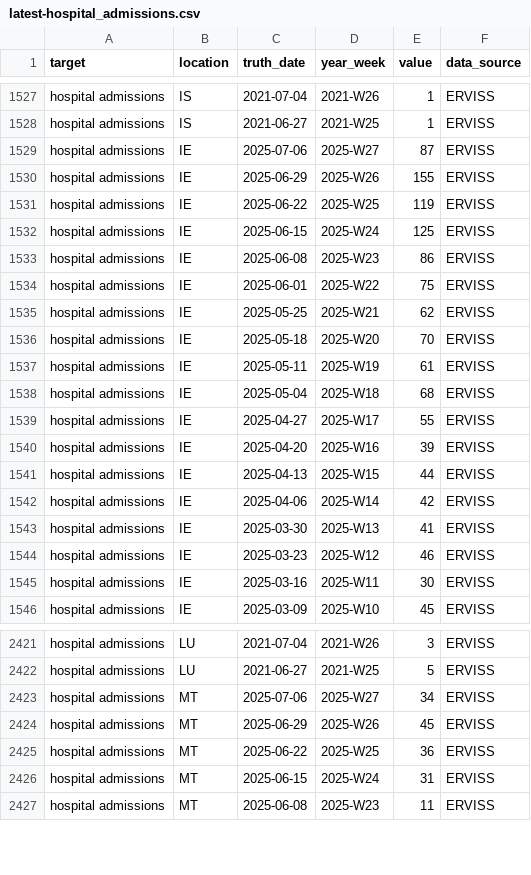
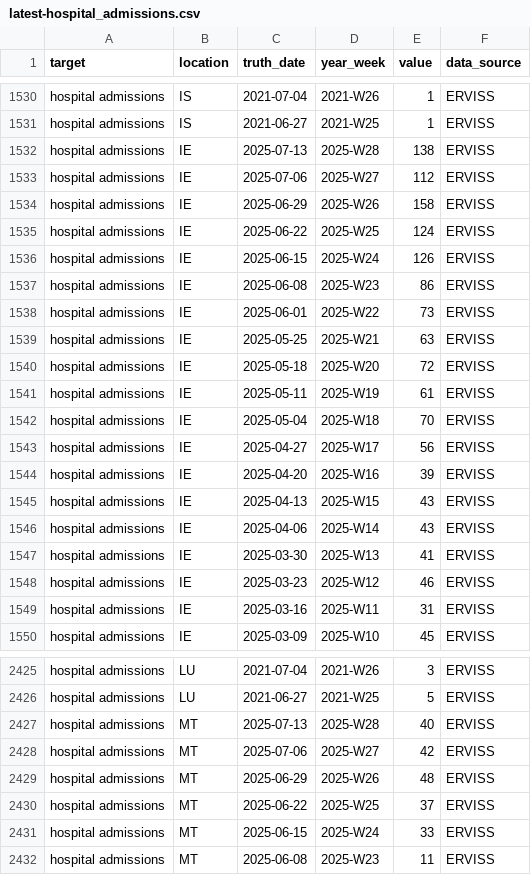
Before and after one commit to vinkenoogm/RespiCast-Covid19, a CSV file: target-data/latest-hospital_admissions.csv, drawn as a sheet; only a part is shown, gaps mark what is left out; the diff covers the shown part only.

```diff
--- a/target-data/latest-hospital_admissions.csv
+++ b/target-data/latest-hospital_admissions.csv
@@ -1528,19 +1531,20 @@ hospital admissions,IS,2021-07-04,2021-W26,1,ERVISS
 hospital admissions,IS,2021-06-27,2021-W25,1,ERVISS
-hospital admissions,IE,2025-07-06,2025-W27,87,ERVISS
-hospital admissions,IE,2025-06-29,2025-W26,155,ERVISS
-hospital admissions,IE,2025-06-22,2025-W25,119,ERVISS
-hospital admissions,IE,2025-06-15,2025-W24,125,ERVISS
+hospital admissions,IE,2025-07-13,2025-W28,138,ERVISS
+hospital admissions,IE,2025-07-06,2025-W27,112,ERVISS
+hospital admissions,IE,2025-06-29,2025-W26,158,ERVISS
+hospital admissions,IE,2025-06-22,2025-W25,124,ERVISS
+hospital admissions,IE,2025-06-15,2025-W24,126,ERVISS
 hospital admissions,IE,2025-06-08,2025-W23,86,ERVISS
-hospital admissions,IE,2025-06-01,2025-W22,75,ERVISS
-hospital admissions,IE,2025-05-25,2025-W21,62,ERVISS
-hospital admissions,IE,2025-05-18,2025-W20,70,ERVISS
+hospital admissions,IE,2025-06-01,2025-W22,73,ERVISS
+hospital admissions,IE,2025-05-25,2025-W21,63,ERVISS
+hospital admissions,IE,2025-05-18,2025-W20,72,ERVISS
 hospital admissions,IE,2025-05-11,2025-W19,61,ERVISS
-hospital admissions,IE,2025-05-04,2025-W18,68,ERVISS
-hospital admissions,IE,2025-04-27,2025-W17,55,ERVISS
+hospital admissions,IE,2025-05-04,2025-W18,70,ERVISS
+hospital admissions,IE,2025-04-27,2025-W17,56,ERVISS
 hospital admissions,IE,2025-04-20,2025-W16,39,ERVISS
-hospital admissions,IE,2025-04-13,2025-W15,44,ERVISS
-hospital admissions,IE,2025-04-06,2025-W14,42,ERVISS
+hospital admissions,IE,2025-04-13,2025-W15,43,ERVISS
+hospital admissions,IE,2025-04-06,2025-W14,43,ERVISS
 hospital admissions,IE,2025-03-30,2025-W13,41,ERVISS
 hospital admissions,IE,2025-03-23,2025-W12,46,ERVISS
-hospital admissions,IE,2025-03-16,2025-W11,30,ERVISS
+hospital admissions,IE,2025-03-16,2025-W11,31,ERVISS
 hospital admissions,IE,2025-03-09,2025-W10,45,ERVISS
@@ -2422,6 +2426,7 @@ hospital admissions,LU,2021-07-04,2021-W26,3,ERVISS
 hospital admissions,LU,2021-06-27,2021-W25,5,ERVISS
-hospital admissions,MT,2025-07-06,2025-W27,34,ERVISS
-hospital admissions,MT,2025-06-29,2025-W26,45,ERVISS
-hospital admissions,MT,2025-06-22,2025-W25,36,ERVISS
-hospital admissions,MT,2025-06-15,2025-W24,31,ERVISS
+hospital admissions,MT,2025-07-13,2025-W28,40,ERVISS
+hospital admissions,MT,2025-07-06,2025-W27,42,ERVISS
+hospital admissions,MT,2025-06-29,2025-W26,48,ERVISS
+hospital admissions,MT,2025-06-22,2025-W25,37,ERVISS
+hospital admissions,MT,2025-06-15,2025-W24,33,ERVISS
 hospital admissions,MT,2025-06-08,2025-W23,11,ERVISS
```
Also changed, not shown: 6 added rows and 73 edited cells elsewhere in this file.
